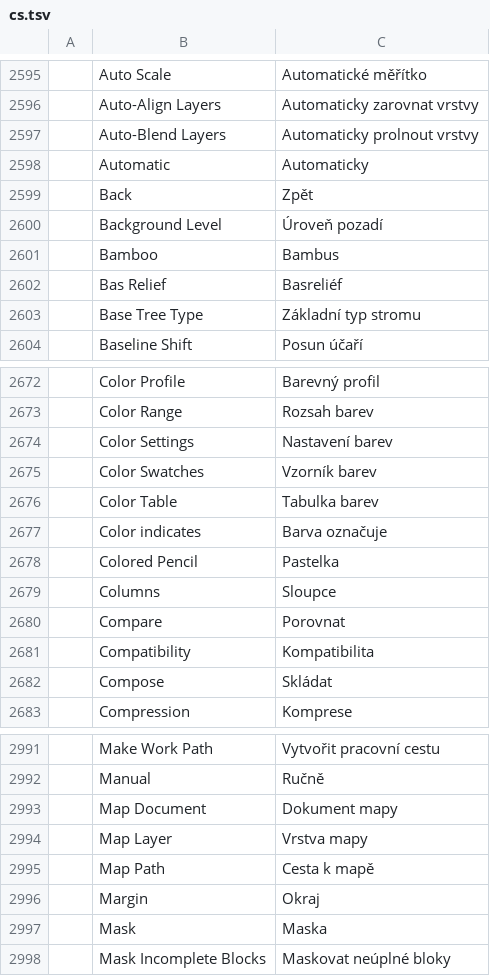
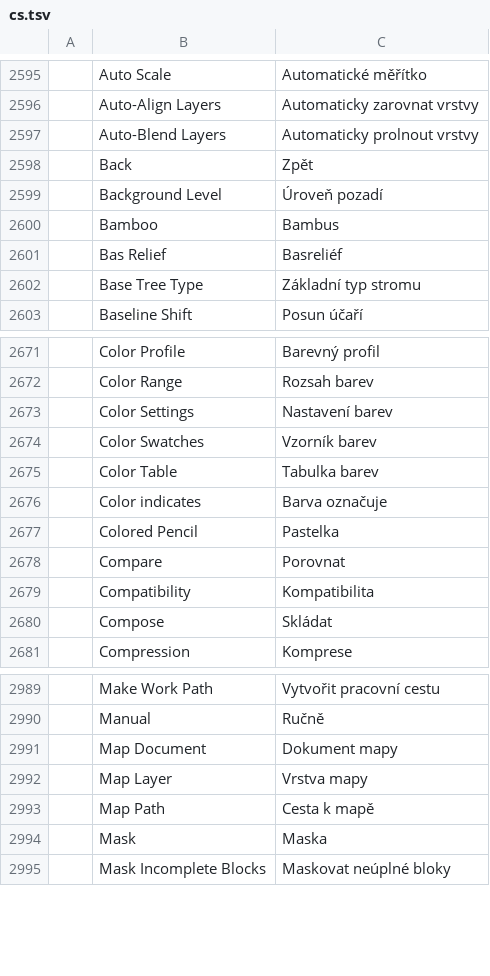
Before and after one commit to GabryelTenorio/photocraft, a TSV file: crates/ui-egui/src/i18n/cs.tsv, drawn as a sheet; only a part is shown, gaps mark what is left out; the diff names each change by its address in the sheet, - before the commit and + after, or states it on an @@ line.

```diff
--- a/crates/ui-egui/src/i18n/cs.tsv
+++ b/crates/ui-egui/src/i18n/cs.tsv
-row 2598:  | Automatic | Automaticky
-row 2679:  | Columns | Sloupce
-row 2996:  | Margin | Okraj
```
